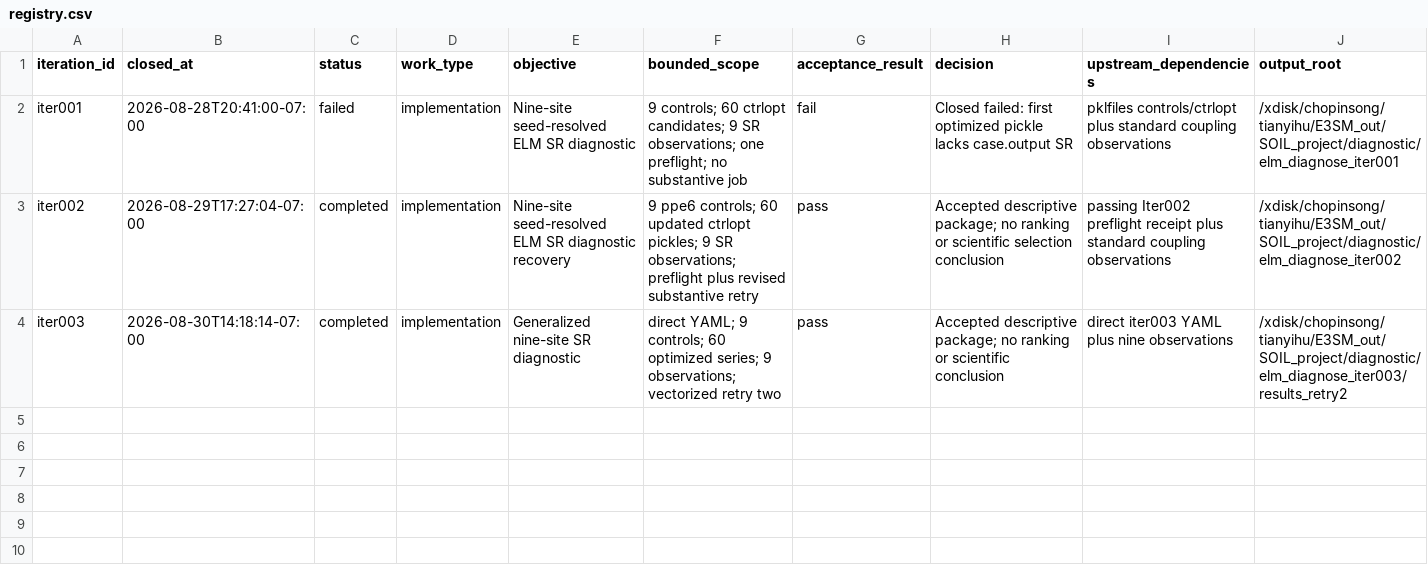
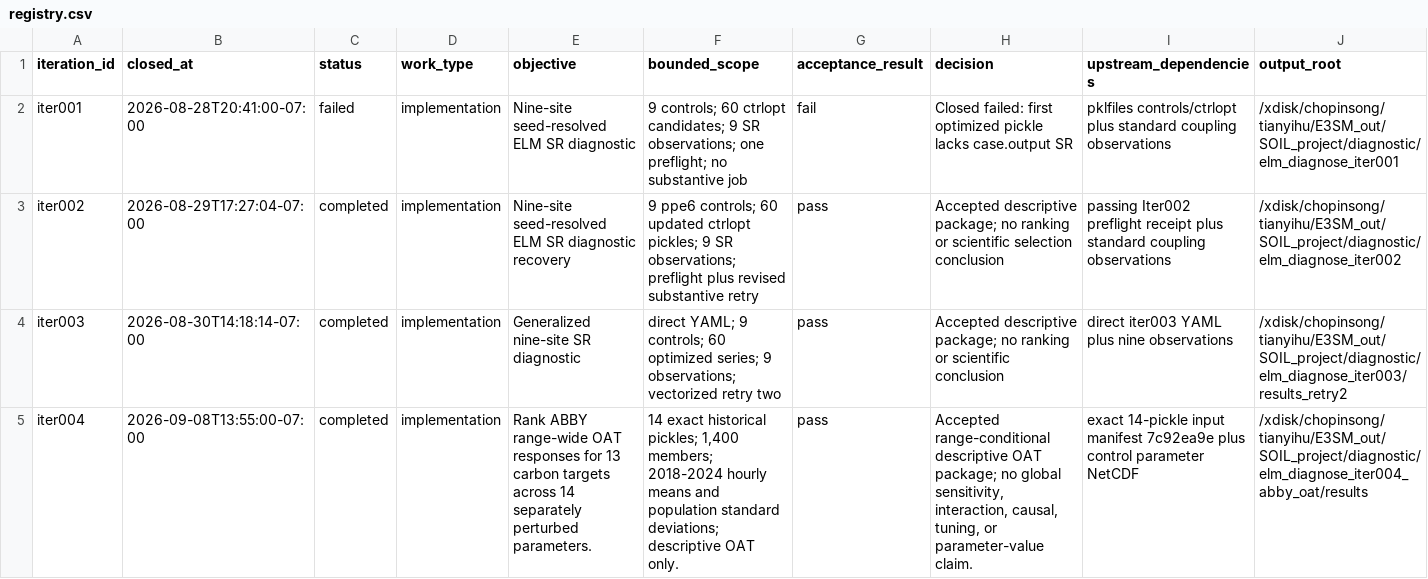
Before and after one commit to TianyiHu123/elm-olmt, a CSV file: development/ELM_diagnose/registry.csv, drawn as a sheet; only a part is shown; rows hold the shown columns only; the diff names each change by its address in the sheet, - before the commit and + after, or states it on an @@ line.

Commit message:
Complete ELM diagnostic Iter004

```diff
--- a/development/ELM_diagnose/registry.csv
+++ b/development/ELM_diagnose/registry.csv
+row 5: iter004 | 2026-09-08T13:55:00-07:00 | completed | implementation | Rank ABBY range-wide OAT responses for 13 carbon targets across 14 separately perturbed parameters. | 14 exact historical pickles; 1,400 members; 2018-2024 hourly means and population standard deviations; descriptive OAT only. | pass | Accepted range-conditional descriptive OAT package; no global sensitivity, interaction, causal, tuning, or parameter-value claim. | exact 14-pickle input manifest 7c92ea9e plus control parameter NetCDF | /xdisk/chopinsong/tianyihu/E3SM_out/SOIL_project/diagnostic/elm_diagnose_iter004_abby_oat/results
```
Also changed, not shown: 13 other files.
